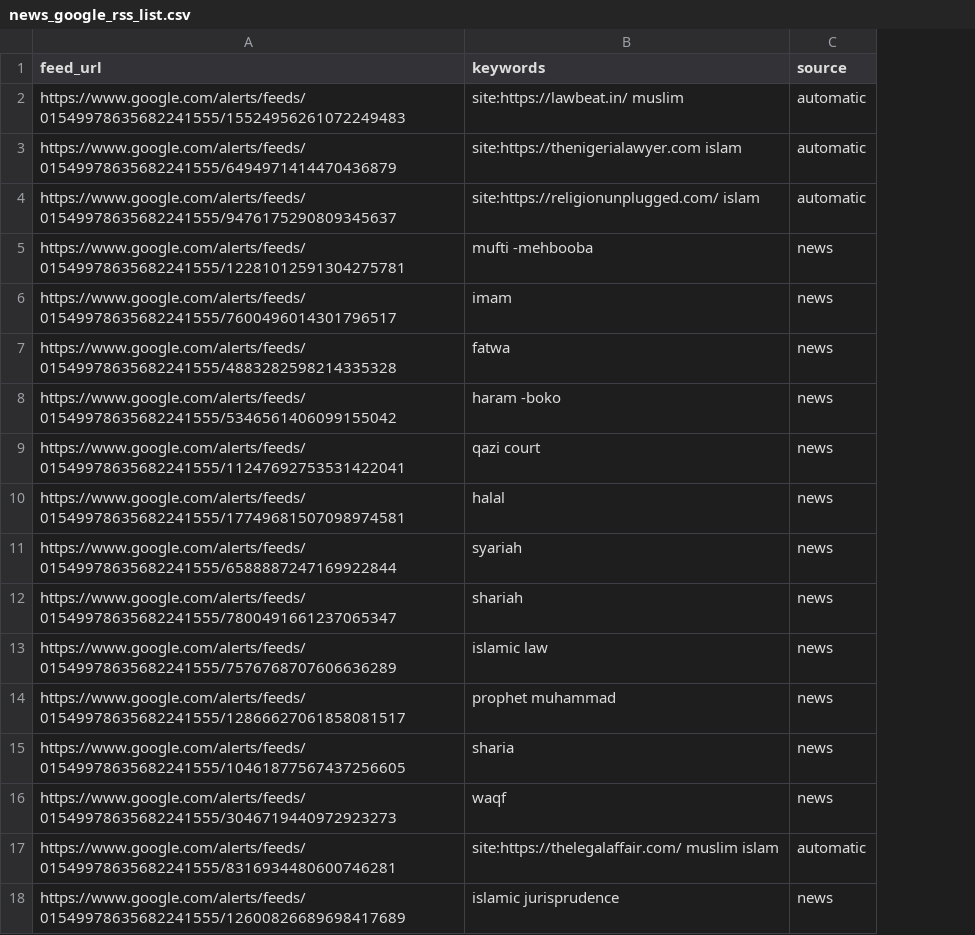
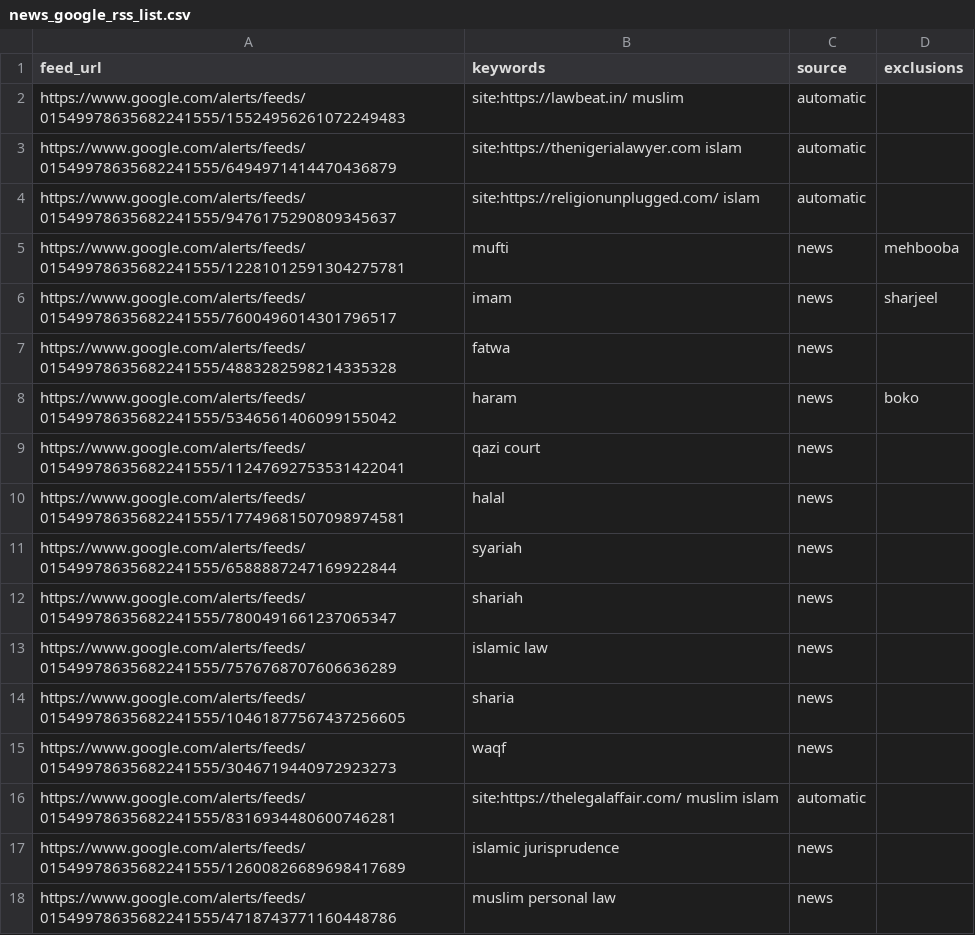
Before and after one commit to shorbatmaggie/khabar, a CSV file: config/news_google_rss_list.csv, drawn as a sheet; removed rows and columns are numbered as before the commit, all else as after; the diff names each change by its address in the sheet, - before the commit and + after, or states it on an @@ line.

Commit message:
Update news_google_rss_list.csv
add exclusions column to clean up keyword column, add muslim personal law feed, remove prophet muhammad feed

```diff
--- a/config/news_google_rss_list.csv
+++ b/config/news_google_rss_list.csv
+column D (exclusions), rows 5-8: mehbooba | sharjeel |  | boko
-B5 (keywords): mufti -mehbooba
+B5 (keywords): mufti
-B8 (keywords): haram -boko
+B8 (keywords): haram
-row 14: https://www.google.com/alerts/feeds/01549978635682241555/12866627061858081517 | prophet muhammad | news
+row 18: https://www.google.com/alerts/feeds/01549978635682241555/4718743771160448786 | muslim personal law | news
```
